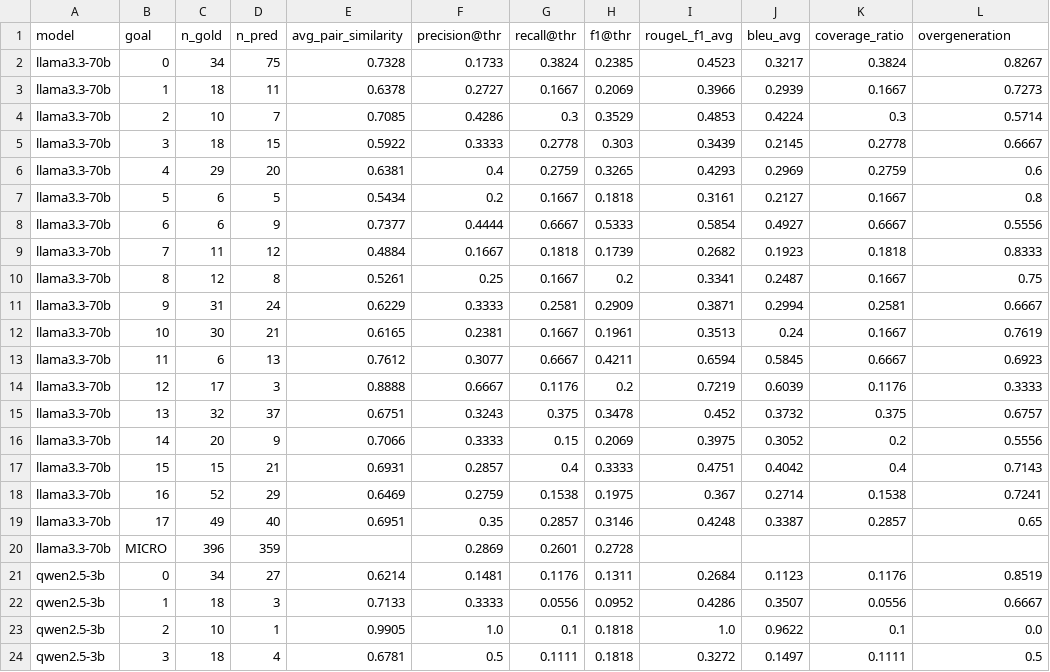
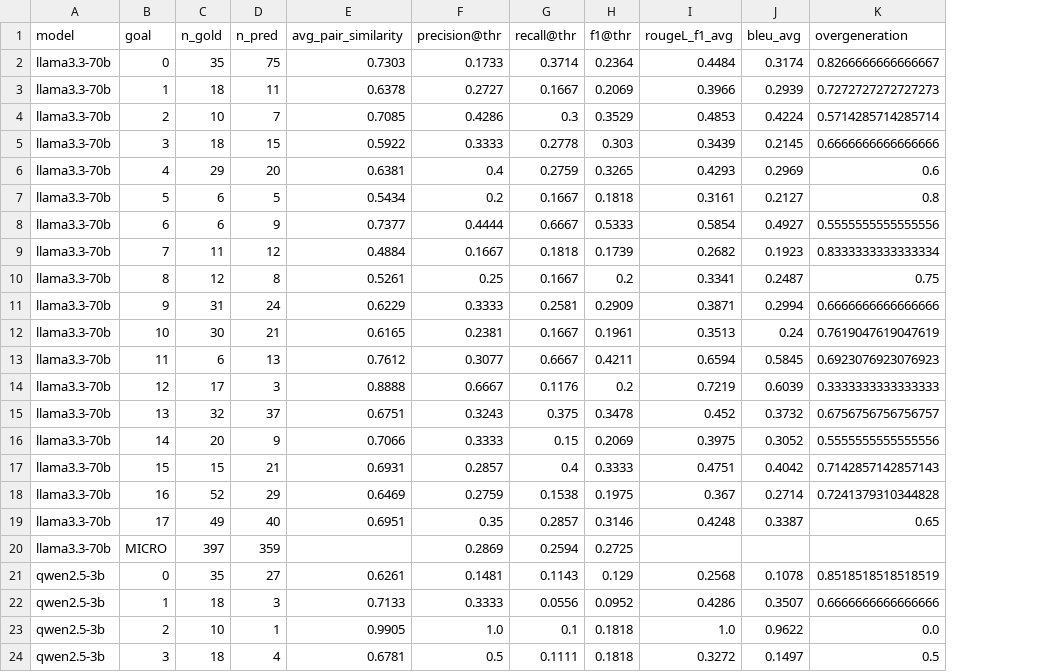
Before and after one commit to camipalo/TFM, a CSV file: Data/Processed Arguments Keywords/Stats/GLOBAL_SGD2023__ExtractionStats_byGoal.csv, drawn as a sheet; only a part is shown; removed rows and columns are numbered as before the commit, all else as after; the diff covers the shown part only; the diff names each change by its address in the sheet, - before the commit and + after, or states it on an @@ line.

```diff
--- a/Data/Processed Arguments Keywords/Stats/GLOBAL_SGD2023__ExtractionStats_byGoal.csv
+++ b/Data/Processed Arguments Keywords/Stats/GLOBAL_SGD2023__ExtractionStats_byGoal.csv
-column K (coverage_ratio), rows 2-24: 0.3824 | 0.1667 | 0.3 | 0.2778 | 0.2759 | 0.1667 | 0.6667 | 0.1818 | 0.1667 | 0.2581 | 0.1667 | 0.6667 | 0.1176 | 0.375 | 0.2 | 0.4 | 0.1538 | 0.2857 |  | 0.1176 | 0.0556 | 0.1 | 0.1111
-C2 (n_gold): 34
+C2 (n_gold): 35
-E2 (avg_pair_similarity): 0.7328
+E2 (avg_pair_similarity): 0.7303
-G2 (recall@thr): 0.3824
+G2 (recall@thr): 0.3714
-H2 (f1@thr): 0.2385
+H2 (f1@thr): 0.2364
-I2 (rougeL_f1_avg): 0.4523
+I2 (rougeL_f1_avg): 0.4484
-J2 (bleu_avg): 0.3217
+J2 (bleu_avg): 0.3174
-K2 (overgeneration): 0.8267
+K2 (overgeneration): 0.8266666666666667
-K3 (overgeneration): 0.7273
+K3 (overgeneration): 0.7272727272727273
-K4 (overgeneration): 0.5714
+K4 (overgeneration): 0.5714285714285714
-K5 (overgeneration): 0.6667
+K5 (overgeneration): 0.6666666666666666
-K8 (overgeneration): 0.5556
+K8 (overgeneration): 0.5555555555555556
-K9 (overgeneration): 0.8333
+K9 (overgeneration): 0.8333333333333334
-K11 (overgeneration): 0.6667
+K11 (overgeneration): 0.6666666666666666
-K12 (overgeneration): 0.7619
+K12 (overgeneration): 0.7619047619047619
-K13 (overgeneration): 0.6923
+K13 (overgeneration): 0.6923076923076923
-K14 (overgeneration): 0.3333
+K14 (overgeneration): 0.3333333333333333
-K15 (overgeneration): 0.6757
+K15 (overgeneration): 0.6756756756756757
-K16 (overgeneration): 0.5556
+K16 (overgeneration): 0.5555555555555556
-K17 (overgeneration): 0.7143
+K17 (overgeneration): 0.7142857142857143
-K18 (overgeneration): 0.7241
+K18 (overgeneration): 0.7241379310344828
-C20 (n_gold): 396
+C20 (n_gold): 397
-G20 (recall@thr): 0.2601
+G20 (recall@thr): 0.2594
-H20 (f1@thr): 0.2728
+H20 (f1@thr): 0.2725
-C21 (n_gold): 34
+C21 (n_gold): 35
-E21 (avg_pair_similarity): 0.6214
+E21 (avg_pair_similarity): 0.6261
-G21 (recall@thr): 0.1176
+G21 (recall@thr): 0.1143
-H21 (f1@thr): 0.1311
+H21 (f1@thr): 0.129
-I21 (rougeL_f1_avg): 0.2684
+I21 (rougeL_f1_avg): 0.2568
-J21 (bleu_avg): 0.1123
+J21 (bleu_avg): 0.1078
-K21 (overgeneration): 0.8519
+K21 (overgeneration): 0.8518518518518519
-K22 (overgeneration): 0.6667
+K22 (overgeneration): 0.6666666666666666
```
Also changed, not shown: 73 edited cells elsewhere in this file, Data/Processed Arguments Keywords/Stats/GLOBAL_SGD2023__ExtractionStats_iaa_per_model.csv, Data/Processed Arguments Keywords/Stats/GLOBAL_SGD2023__ExtractionStats_overall.csv, 28 other files.
